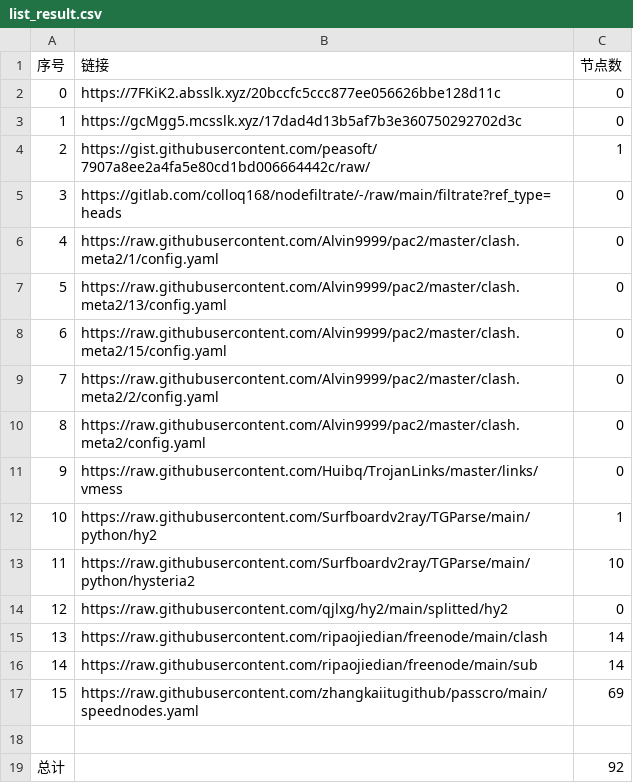
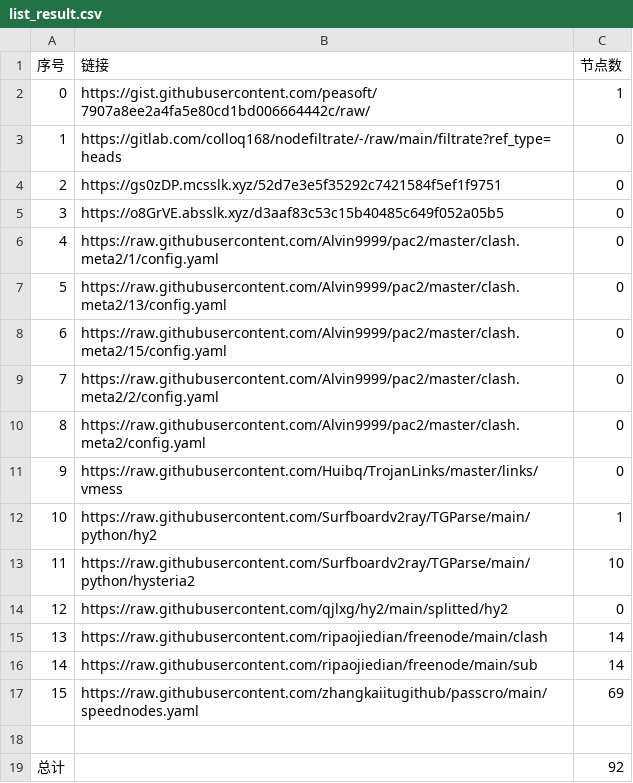
Before and after one commit to BiliRumble/NoMoreRules, a CSV file: list_result.csv, drawn as a sheet; removed rows and columns are numbered as before the commit, all else as after; the diff names each change by its address in the sheet, - before the commit and + after, or states it on an @@ line.

```diff
--- a/list_result.csv
+++ b/list_result.csv
-row 2: 0 | https://7FKiK2.absslk.xyz/20bccfc5ccc877ee056626bbe128d11c | 0
-row 3: 1 | https://gcMgg5.mcsslk.xyz/17dad4d13b5af7b3e360750292702d3c | 0
@@ column A (序号) renumbered between rows 2 and 3 @@
+row 4: 2 | https://gs0zDP.mcsslk.xyz/52d7e3e5f35292c7421584f5ef1f9751 | 0
+row 5: 3 | https://o8GrVE.absslk.xyz/d3aaf83c53c15b40485c649f052a05b5 | 0
```
Also changed, not shown: 2 other files.
